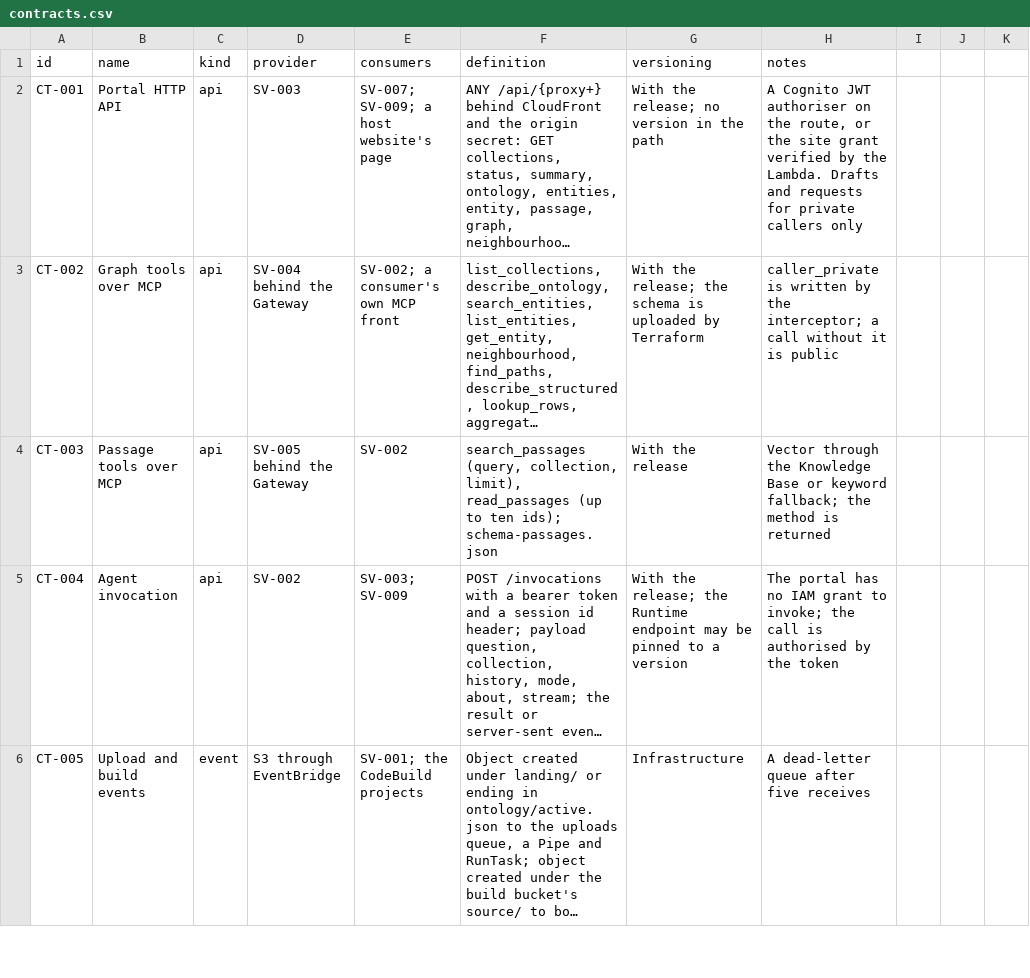
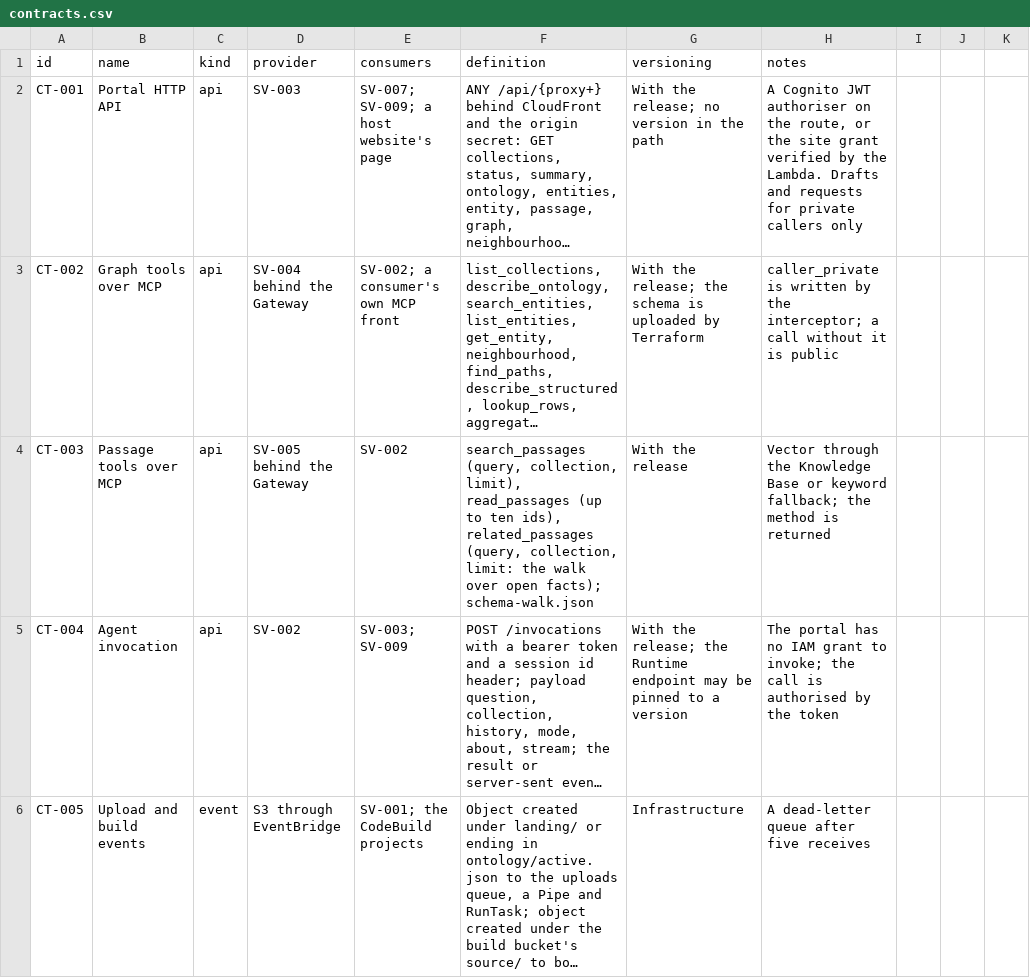
Before and after one commit to patternode/knowledge-store, a CSV file: docs/architecture/solution/contracts.csv, drawn as a sheet; only a part is shown; long unchanged cells end in …; the diff names each change by its address in the sheet, - before the commit and + after, or states it on an @@ line.

```diff
--- a/docs/architecture/solution/contracts.csv
+++ b/docs/architecture/solution/contracts.csv
-F4 (definition): …to ten ids); schema-passages.json
+F4 (definition): …to ten ids), related_passages (query, collection, limit: the walk over open facts); schema-walk.json
```
Also changed, not shown: 29 other files.
